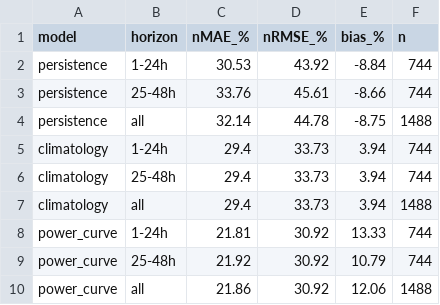
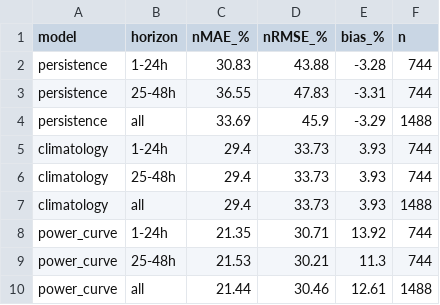
Before and after one commit to BAITC-Hacks/hack-4ff31b88-palantir, a CSV file: model/metrics_baseline.csv, drawn as a sheet.

```diff
--- a/model/metrics_baseline.csv
+++ b/model/metrics_baseline.csv
@@ -1,10 +1,10 @@
 model,horizon,nMAE_%,nRMSE_%,bias_%,n
-persistence,1-24h,30.53,43.92,-8.84,744
-persistence,25-48h,33.76,45.61,-8.66,744
-persistence,all,32.14,44.78,-8.75,1488
-climatology,1-24h,29.4,33.73,3.94,744
-climatology,25-48h,29.4,33.73,3.94,744
-climatology,all,29.4,33.73,3.94,1488
-power_curve,1-24h,21.81,30.92,13.33,744
-power_curve,25-48h,21.92,30.92,10.79,744
-power_curve,all,21.86,30.92,12.06,1488
+persistence,1-24h,30.83,43.88,-3.28,744
+persistence,25-48h,36.55,47.83,-3.31,744
+persistence,all,33.69,45.9,-3.29,1488
+climatology,1-24h,29.4,33.73,3.93,744
+climatology,25-48h,29.4,33.73,3.93,744
+climatology,all,29.4,33.73,3.93,1488
+power_curve,1-24h,21.35,30.71,13.92,744
+power_curve,25-48h,21.53,30.21,11.3,744
+power_curve,all,21.44,30.46,12.61,1488
```
Also changed, not shown: model/forecast_baseline_feb.csv, 8 other files.
